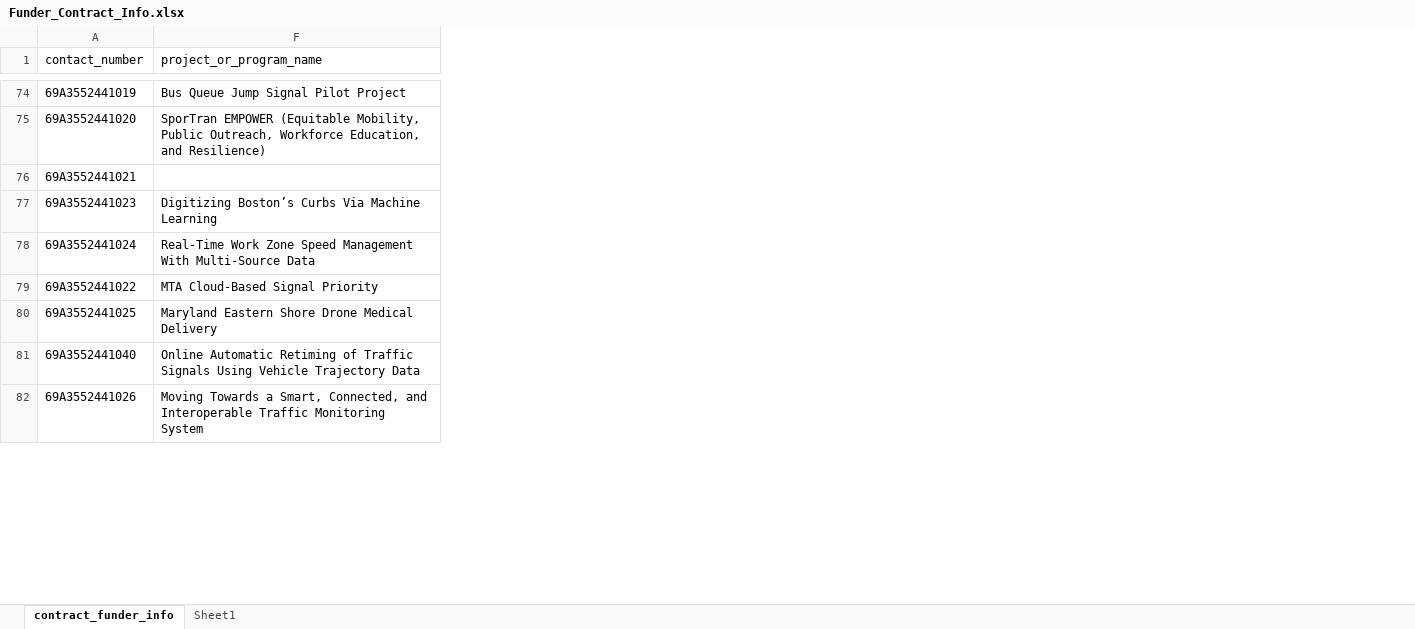
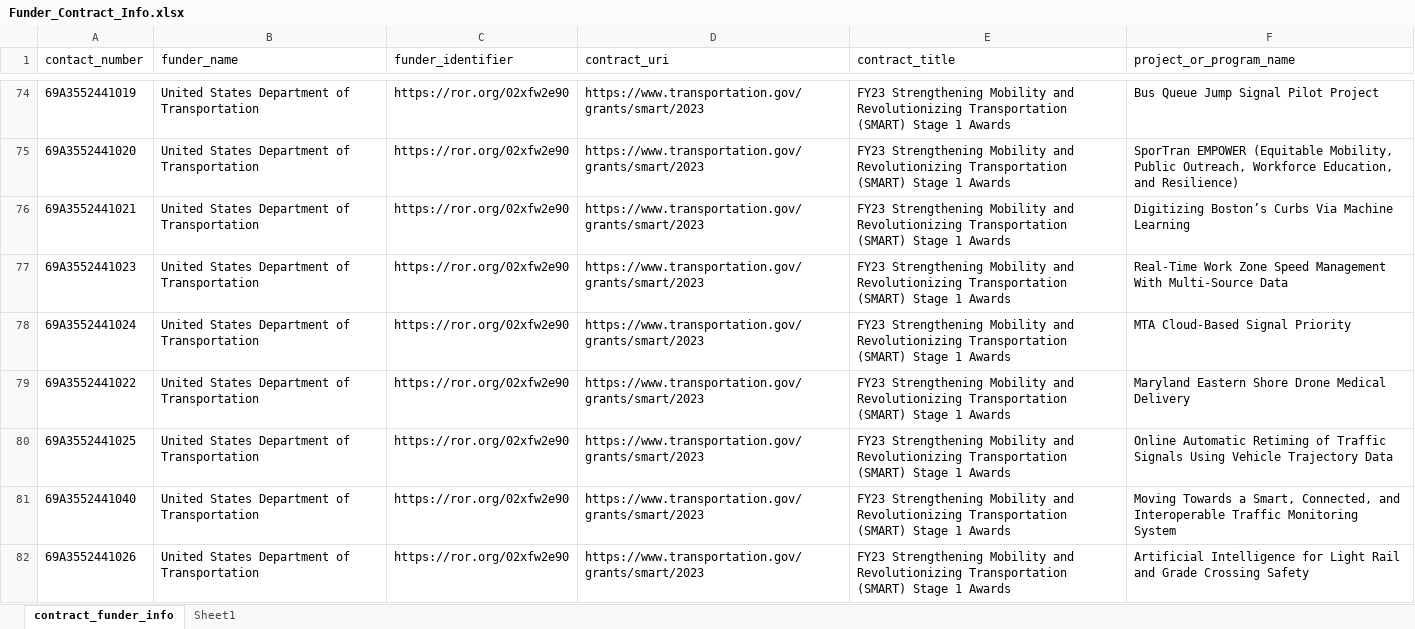
Before and after one commit to ptvrdy/doi-parser, an Excel workbook: Funder_Contract_Info.xlsx, sheet contract_funder_info, drawn as a sheet; only a part is shown, gaps mark what is left out; values as stored, in another font and other column widths than the file's, no borders; table styles not drawn; the diff covers the shown part only; the diff names each change by its address in the sheet, - before the commit and + after, or states it on an @@ line.

Commit message:
Added more contracts

```diff
--- a/Funder_Contract_Info.xlsx (sheet contract_funder_info)
+++ b/Funder_Contract_Info.xlsx (sheet contract_funder_info)
@@ column B (funder_name) unhidden, rows 74-82: all United States Department of Transportation @@
@@ column C (funder_identifier) unhidden, rows 74-82: all https://ror.org/02xfw2e90 @@
@@ column D (contract_uri) unhidden, rows 74-82: all https://www.transportation.gov/grants/smart/2023 @@
@@ column E (contract_title) unhidden, rows 74-82: all FY23 Strengthening Mobility and Revolutionizing Transportation (SMART) Stage 1 Awards @@
-F76 (project_or_program_name): (empty)
+F76 (project_or_program_name): Digitizing Boston’s Curbs Via Machine Learning
-F77 (project_or_program_name): Digitizing Boston’s Curbs Via Machine Learning
+F77 (project_or_program_name): Real-Time Work Zone Speed Management With Multi-Source Data
-F78 (project_or_program_name): Real-Time Work Zone Speed Management With Multi-Source Data
+F78 (project_or_program_name): MTA Cloud-Based Signal Priority
-F79 (project_or_program_name): MTA Cloud-Based Signal Priority
+F79 (project_or_program_name): Maryland Eastern Shore Drone Medical Delivery
-F80 (project_or_program_name): Maryland Eastern Shore Drone Medical Delivery
+F80 (project_or_program_name): Online Automatic Retiming of Traffic Signals Using Vehicle Trajectory Data
-F81 (project_or_program_name): Online Automatic Retiming of Traffic Signals Using Vehicle Trajectory Data
+F81 (project_or_program_name): Moving Towards a Smart, Connected, and Interoperable Traffic Monitoring System
-F82 (project_or_program_name): Moving Towards a Smart, Connected, and Interoperable Traffic Monitoring System
+F82 (project_or_program_name): Artificial Intelligence for Light Rail and Grade Crossing Safety
```
Also changed, not shown: 59 added rows and 46 edited cells elsewhere in this sheet, sheet Sheet1, hidden cells.
